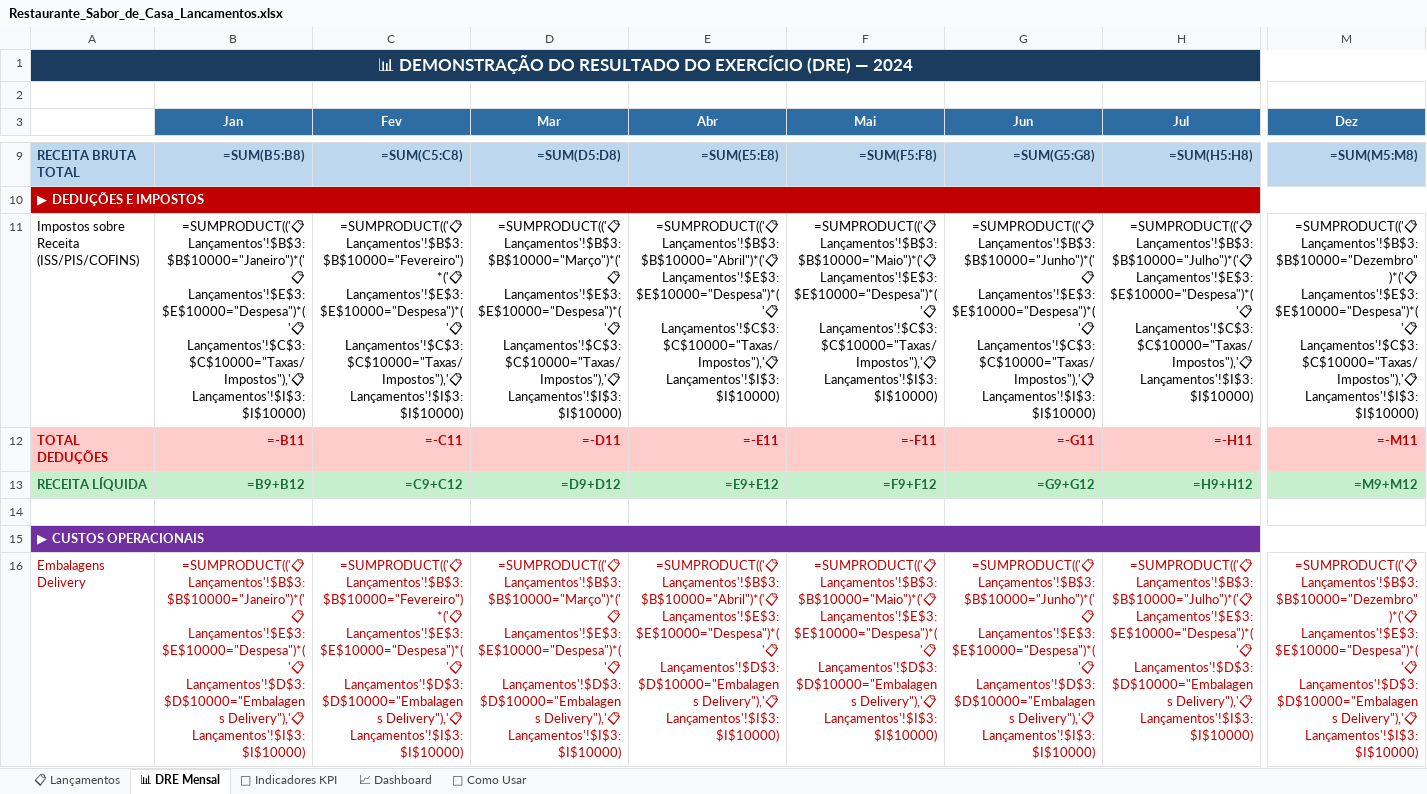
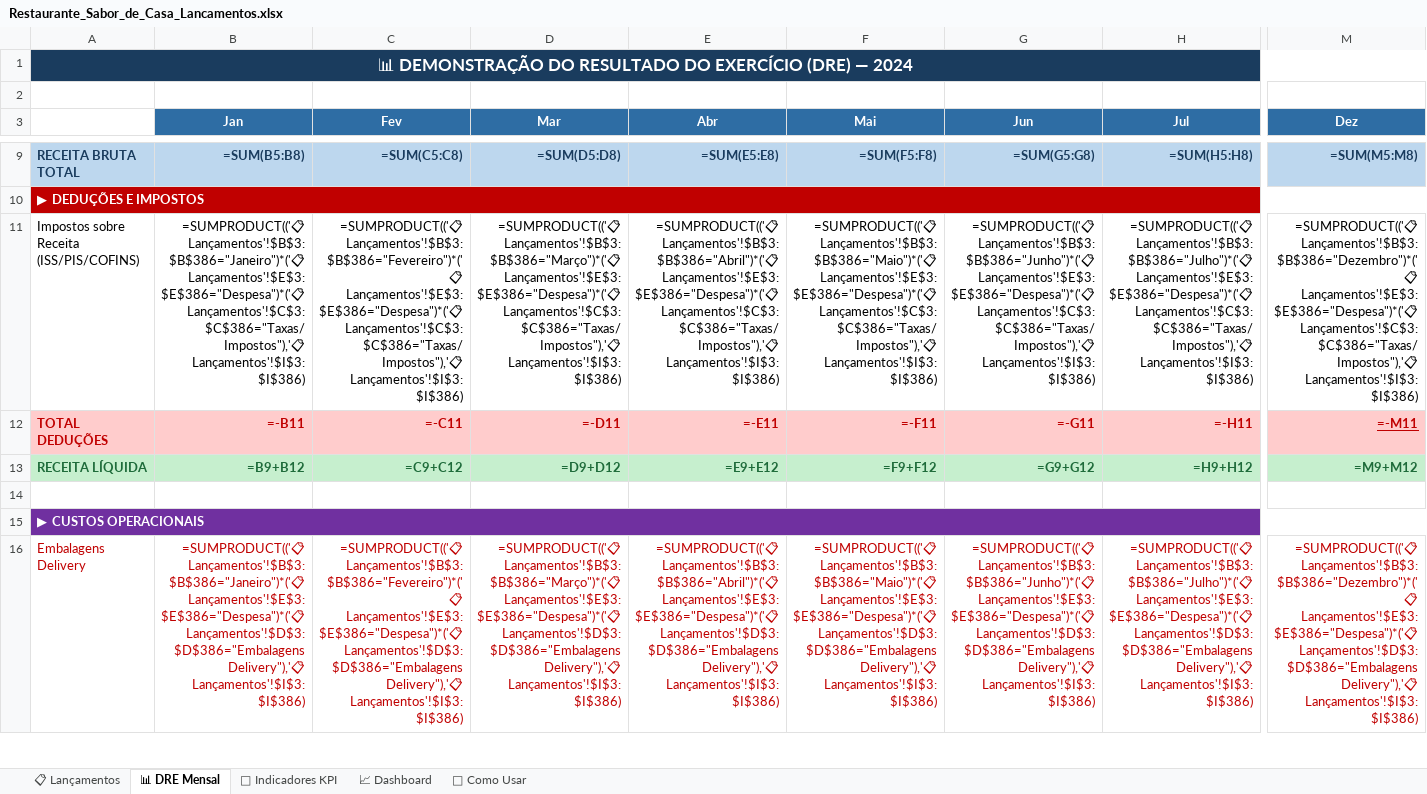
Before and after one commit to marialicer/dashboard-financeiro-excel, an Excel workbook: planilha/Restaurante_Sabor_de_Casa_Lancamentos.xlsx, sheet 📊 DRE Mensal, drawn as a sheet; only a part is shown, gaps mark what is left out; values as stored, in another font and other column widths than the file's, no borders; formulas are shown in place of their values; the diff covers the shown part only; the diff names each change by its address in the sheet, - before the commit and + after, or states it on an @@ line.

Commit message:
atualizações na planilha

```diff
--- a/planilha/Restaurante_Sabor_de_Casa_Lancamentos.xlsx (sheet 📊 DRE Mensal)
+++ b/planilha/Restaurante_Sabor_de_Casa_Lancamentos.xlsx (sheet 📊 DRE Mensal)
-B11 (Jan): =SUMPRODUCT(('📋 Lançamentos'!$B$3:$B$10000="Janeiro")*('📋 Lançamentos'!$E$3:$E$10000="Despesa")*('📋 Lançamentos'!$C$3:$C$10000="Taxas/Impostos"),'📋 Lançamentos'!$I$3:$I$10000)
+B11 (Jan): =SUMPRODUCT(('📋 Lançamentos'!$B$3:$B$386="Janeiro")*('📋 Lançamentos'!$E$3:$E$386="Despesa")*('📋 Lançamentos'!$C$3:$C$386="Taxas/Impostos"),'📋 Lançamentos'!$I$3:$I$386)
-C11 (Fev): =SUMPRODUCT(('📋 Lançamentos'!$B$3:$B$10000="Fevereiro")*('📋 Lançamentos'!$E$3:$E$10000="Despesa")*('📋 Lançamentos'!$C$3:$C$10000="Taxas/Impostos"),'📋 Lançamentos'!$I$3:$I$10000)
+C11 (Fev): =SUMPRODUCT(('📋 Lançamentos'!$B$3:$B$386="Fevereiro")*('📋 Lançamentos'!$E$3:$E$386="Despesa")*('📋 Lançamentos'!$C$3:$C$386="Taxas/Impostos"),'📋 Lançamentos'!$I$3:$I$386)
-D11 (Mar): =SUMPRODUCT(('📋 Lançamentos'!$B$3:$B$10000="Março")*('📋 Lançamentos'!$E$3:$E$10000="Despesa")*('📋 Lançamentos'!$C$3:$C$10000="Taxas/Impostos"),'📋 Lançamentos'!$I$3:$I$10000)
+D11 (Mar): =SUMPRODUCT(('📋 Lançamentos'!$B$3:$B$386="Março")*('📋 Lançamentos'!$E$3:$E$386="Despesa")*('📋 Lançamentos'!$C$3:$C$386="Taxas/Impostos"),'📋 Lançamentos'!$I$3:$I$386)
-E11 (Abr): =SUMPRODUCT(('📋 Lançamentos'!$B$3:$B$10000="Abril")*('📋 Lançamentos'!$E$3:$E$10000="Despesa")*('📋 Lançamentos'!$C$3:$C$10000="Taxas/Impostos"),'📋 Lançamentos'!$I$3:$I$10000)
+E11 (Abr): =SUMPRODUCT(('📋 Lançamentos'!$B$3:$B$386="Abril")*('📋 Lançamentos'!$E$3:$E$386="Despesa")*('📋 Lançamentos'!$C$3:$C$386="Taxas/Impostos"),'📋 Lançamentos'!$I$3:$I$386)
-F11 (Mai): =SUMPRODUCT(('📋 Lançamentos'!$B$3:$B$10000="Maio")*('📋 Lançamentos'!$E$3:$E$10000="Despesa")*('📋 Lançamentos'!$C$3:$C$10000="Taxas/Impostos"),'📋 Lançamentos'!$I$3:$I$10000)
+F11 (Mai): =SUMPRODUCT(('📋 Lançamentos'!$B$3:$B$386="Maio")*('📋 Lançamentos'!$E$3:$E$386="Despesa")*('📋 Lançamentos'!$C$3:$C$386="Taxas/Impostos"),'📋 Lançamentos'!$I$3:$I$386)
-G11 (Jun): =SUMPRODUCT(('📋 Lançamentos'!$B$3:$B$10000="Junho")*('📋 Lançamentos'!$E$3:$E$10000="Despesa")*('📋 Lançamentos'!$C$3:$C$10000="Taxas/Impostos"),'📋 Lançamentos'!$I$3:$I$10000)
+G11 (Jun): =SUMPRODUCT(('📋 Lançamentos'!$B$3:$B$386="Junho")*('📋 Lançamentos'!$E$3:$E$386="Despesa")*('📋 Lançamentos'!$C$3:$C$386="Taxas/Impostos"),'📋 Lançamentos'!$I$3:$I$386)
-H11 (Jul): =SUMPRODUCT(('📋 Lançamentos'!$B$3:$B$10000="Julho")*('📋 Lançamentos'!$E$3:$E$10000="Despesa")*('📋 Lançamentos'!$C$3:$C$10000="Taxas/Impostos"),'📋 Lançamentos'!$I$3:$I$10000)
+H11 (Jul): =SUMPRODUCT(('📋 Lançamentos'!$B$3:$B$386="Julho")*('📋 Lançamentos'!$E$3:$E$386="Despesa")*('📋 Lançamentos'!$C$3:$C$386="Taxas/Impostos"),'📋 Lançamentos'!$I$3:$I$386)
-M11 (Dez): =SUMPRODUCT(('📋 Lançamentos'!$B$3:$B$10000="Dezembro")*('📋 Lançamentos'!$E$3:$E$10000="Despesa")*('📋 Lançamentos'!$C$3:$C$10000="Taxas/Impostos"),'📋 Lançamentos'!$I$3:$I$10000)
+M11 (Dez): =SUMPRODUCT(('📋 Lançamentos'!$B$3:$B$386="Dezembro")*('📋 Lançamentos'!$E$3:$E$386="Despesa")*('📋 Lançamentos'!$C$3:$C$386="Taxas/Impostos"),'📋 Lançamentos'!$I$3:$I$386)
-M12 underline: off
+M12 underline: on
-B16 (Jan): =SUMPRODUCT(('📋 Lançamentos'!$B$3:$B$10000="Janeiro")*('📋 Lançamentos'!$E$3:$E$10000="Despesa")*('📋 Lançamentos'!$D$3:$D$10000="Embalagens Delivery"),'📋 Lançamentos'!$I$3:$I$10000)
+B16 (Jan): =SUMPRODUCT(('📋 Lançamentos'!$B$3:$B$386="Janeiro")*('📋 Lançamentos'!$E$3:$E$386="Despesa")*('📋 Lançamentos'!$D$3:$D$386="Embalagens Delivery"),'📋 Lançamentos'!$I$3:$I$386)
-C16 (Fev): =SUMPRODUCT(('📋 Lançamentos'!$B$3:$B$10000="Fevereiro")*('📋 Lançamentos'!$E$3:$E$10000="Despesa")*('📋 Lançamentos'!$D$3:$D$10000="Embalagens Delivery"),'📋 Lançamentos'!$I$3:$I$10000)
+C16 (Fev): =SUMPRODUCT(('📋 Lançamentos'!$B$3:$B$386="Fevereiro")*('📋 Lançamentos'!$E$3:$E$386="Despesa")*('📋 Lançamentos'!$D$3:$D$386="Embalagens Delivery"),'📋 Lançamentos'!$I$3:$I$386)
-D16 (Mar): =SUMPRODUCT(('📋 Lançamentos'!$B$3:$B$10000="Março")*('📋 Lançamentos'!$E$3:$E$10000="Despesa")*('📋 Lançamentos'!$D$3:$D$10000="Embalagens Delivery"),'📋 Lançamentos'!$I$3:$I$10000)
+D16 (Mar): =SUMPRODUCT(('📋 Lançamentos'!$B$3:$B$386="Março")*('📋 Lançamentos'!$E$3:$E$386="Despesa")*('📋 Lançamentos'!$D$3:$D$386="Embalagens Delivery"),'📋 Lançamentos'!$I$3:$I$386)
-E16 (Abr): =SUMPRODUCT(('📋 Lançamentos'!$B$3:$B$10000="Abril")*('📋 Lançamentos'!$E$3:$E$10000="Despesa")*('📋 Lançamentos'!$D$3:$D$10000="Embalagens Delivery"),'📋 Lançamentos'!$I$3:$I$10000)
+E16 (Abr): =SUMPRODUCT(('📋 Lançamentos'!$B$3:$B$386="Abril")*('📋 Lançamentos'!$E$3:$E$386="Despesa")*('📋 Lançamentos'!$D$3:$D$386="Embalagens Delivery"),'📋 Lançamentos'!$I$3:$I$386)
-F16 (Mai): =SUMPRODUCT(('📋 Lançamentos'!$B$3:$B$10000="Maio")*('📋 Lançamentos'!$E$3:$E$10000="Despesa")*('📋 Lançamentos'!$D$3:$D$10000="Embalagens Delivery"),'📋 Lançamentos'!$I$3:$I$10000)
+F16 (Mai): =SUMPRODUCT(('📋 Lançamentos'!$B$3:$B$386="Maio")*('📋 Lançamentos'!$E$3:$E$386="Despesa")*('📋 Lançamentos'!$D$3:$D$386="Embalagens Delivery"),'📋 Lançamentos'!$I$3:$I$386)
-G16 (Jun): =SUMPRODUCT(('📋 Lançamentos'!$B$3:$B$10000="Junho")*('📋 Lançamentos'!$E$3:$E$10000="Despesa")*('📋 Lançamentos'!$D$3:$D$10000="Embalagens Delivery"),'📋 Lançamentos'!$I$3:$I$10000)
+G16 (Jun): =SUMPRODUCT(('📋 Lançamentos'!$B$3:$B$386="Junho")*('📋 Lançamentos'!$E$3:$E$386="Despesa")*('📋 Lançamentos'!$D$3:$D$386="Embalagens Delivery"),'📋 Lançamentos'!$I$3:$I$386)
-H16 (Jul): =SUMPRODUCT(('📋 Lançamentos'!$B$3:$B$10000="Julho")*('📋 Lançamentos'!$E$3:$E$10000="Despesa")*('📋 Lançamentos'!$D$3:$D$10000="Embalagens Delivery"),'📋 Lançamentos'!$I$3:$I$10000)
+H16 (Jul): =SUMPRODUCT(('📋 Lançamentos'!$B$3:$B$386="Julho")*('📋 Lançamentos'!$E$3:$E$386="Despesa")*('📋 Lançamentos'!$D$3:$D$386="Embalagens Delivery"),'📋 Lançamentos'!$I$3:$I$386)
-M16 (Dez): =SUMPRODUCT(('📋 Lançamentos'!$B$3:$B$10000="Dezembro")*('📋 Lançamentos'!$E$3:$E$10000="Despesa")*('📋 Lançamentos'!$D$3:$D$10000="Embalagens Delivery"),'📋 Lançamentos'!$I$3:$I$10000)
+M16 (Dez): =SUMPRODUCT(('📋 Lançamentos'!$B$3:$B$386="Dezembro")*('📋 Lançamentos'!$E$3:$E$386="Despesa")*('📋 Lançamentos'!$D$3:$D$386="Embalagens Delivery"),'📋 Lançamentos'!$I$3:$I$386)
```
Also changed, not shown: 56 edited cells elsewhere in this sheet.
